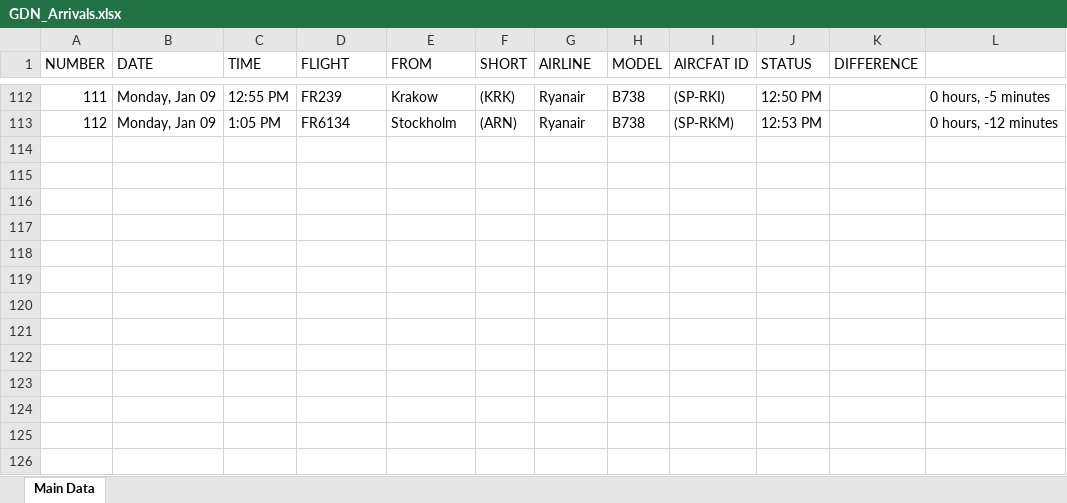
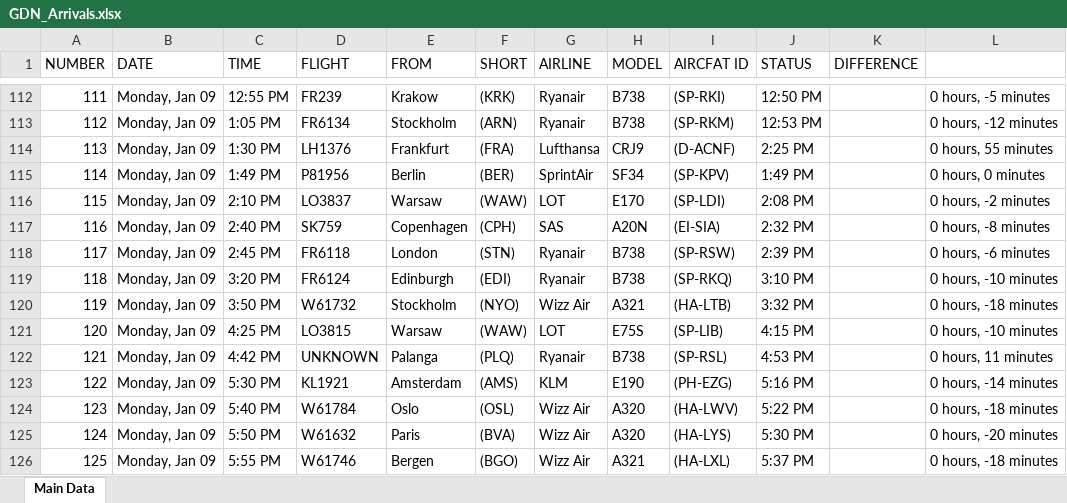
Before and after one commit to Kurczaczek21/Polish-Airport-Databse, an Excel workbook: DataBase/GDN_Arrivals.xlsx, sheet Main Data, drawn as a sheet; only a part is shown, gaps mark what is left out; values as stored, in another font and other column widths than the file's, no borders; the diff names each change by its address in the sheet, - before the commit and + after, or states it on an @@ line.

```diff
--- a/DataBase/GDN_Arrivals.xlsx (sheet Main Data)
+++ b/DataBase/GDN_Arrivals.xlsx (sheet Main Data)
+row 114: 113 | Monday, Jan 09 | 1:30 PM | LH1376 | Frankfurt | (FRA) | Lufthansa | CRJ9 | (D-ACNF) | 2:25 PM |  | 0 hours, 55 minutes
+row 115: 114 | Monday, Jan 09 | 1:49 PM | P81956 | Berlin | (BER) | SprintAir | SF34 | (SP-KPV) | 1:49 PM |  | 0 hours, 0 minutes
+row 116: 115 | Monday, Jan 09 | 2:10 PM | LO3837 | Warsaw | (WAW) | LOT | E170 | (SP-LDI) | 2:08 PM |  | 0 hours, -2 minutes
+row 117: 116 | Monday, Jan 09 | 2:40 PM | SK759 | Copenhagen | (CPH) | SAS | A20N | (EI-SIA) | 2:32 PM |  | 0 hours, -8 minutes
+row 118: 117 | Monday, Jan 09 | 2:45 PM | FR6118 | London | (STN) | Ryanair | B738 | (SP-RSW) | 2:39 PM |  | 0 hours, -6 minutes
+row 119: 118 | Monday, Jan 09 | 3:20 PM | FR6124 | Edinburgh | (EDI) | Ryanair | B738 | (SP-RKQ) | 3:10 PM |  | 0 hours, -10 minutes
+row 120: 119 | Monday, Jan 09 | 3:50 PM | W61732 | Stockholm | (NYO) | Wizz Air | A321 | (HA-LTB) | 3:32 PM |  | 0 hours, -18 minutes
+row 121: 120 | Monday, Jan 09 | 4:25 PM | LO3815 | Warsaw | (WAW) | LOT | E75S | (SP-LIB) | 4:15 PM |  | 0 hours, -10 minutes
+row 122: 121 | Monday, Jan 09 | 4:42 PM | UNKNOWN | Palanga | (PLQ) | Ryanair | B738 | (SP-RSL) | 4:53 PM |  | 0 hours, 11 minutes
+row 123: 122 | Monday, Jan 09 | 5:30 PM | KL1921 | Amsterdam | (AMS) | KLM | E190 | (PH-EZG) | 5:16 PM |  | 0 hours, -14 minutes
+row 124: 123 | Monday, Jan 09 | 5:40 PM | W61784 | Oslo | (OSL) | Wizz Air | A320 | (HA-LWV) | 5:22 PM |  | 0 hours, -18 minutes
+row 125: 124 | Monday, Jan 09 | 5:50 PM | W61632 | Paris | (BVA) | Wizz Air | A320 | (HA-LYS) | 5:30 PM |  | 0 hours, -20 minutes
+row 126: 125 | Monday, Jan 09 | 5:55 PM | W61746 | Bergen | (BGO) | Wizz Air | A321 | (HA-LXL) | 5:37 PM |  | 0 hours, -18 minutes
```
Also changed, not shown: DataBase/GDN_Departures.xlsx, DataBase/KRK_Arrivals.xlsx, 21 other files.
